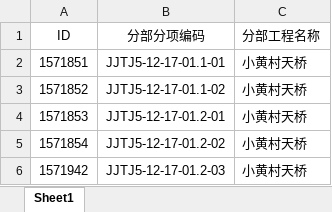
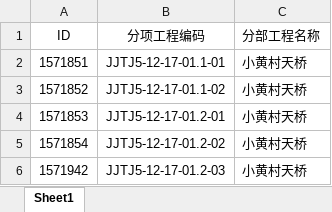
Before and after one commit to yanguanqi/python-excel2db, an Excel workbook: data/提交表格数据/TJ5/小黄村天桥/小黄村天桥模型映射表.xlsx, sheet Sheet1, drawn as a sheet; only a part is shown; values as stored, in another font and other column widths than the file's, no borders; the diff names each change by its address in the sheet, - before the commit and + after, or states it on an @@ line.

```diff
--- a/data/提交表格数据/TJ5/小黄村天桥/小黄村天桥模型映射表.xlsx (sheet Sheet1)
+++ b/data/提交表格数据/TJ5/小黄村天桥/小黄村天桥模型映射表.xlsx (sheet Sheet1)
-B1: 分部分项编码
+B1: 分项工程编码
```
Also changed, not shown: data/提交表格数据/TJ2/大洋溪/大洋溪/大洋溪.xlsx, data/提交表格数据/TJ5/午塘头隧道整体模型/午塘头隧道整体模型模型映射表.xlsx, 36 other files.
